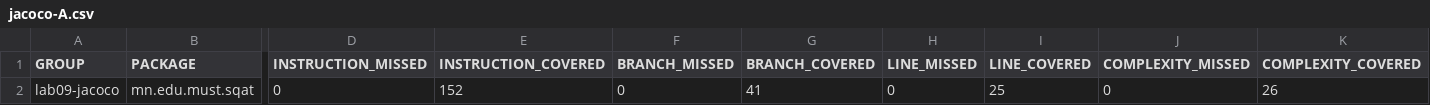
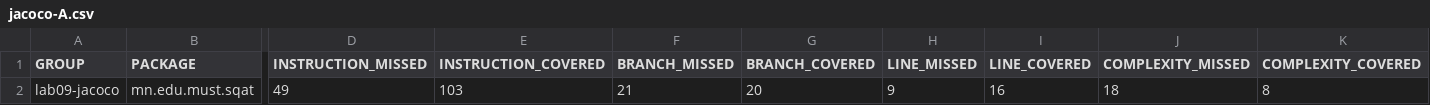
Before and after one commit to bayrbaysgalannasantogtoh-cmyk/csa313lab9, a CSV file: results/jacoco-A.csv, drawn as a sheet; only a part is shown, gaps mark what is left out; the diff names each change by its address in the sheet, - before the commit and + after, or states it on an @@ line.

Commit message:
B testiin result

```diff
--- a/results/jacoco-A.csv
+++ b/results/jacoco-A.csv
-D2 (INSTRUCTION_MISSED): 0
+D2 (INSTRUCTION_MISSED): 49
-E2 (INSTRUCTION_COVERED): 152
+E2 (INSTRUCTION_COVERED): 103
-F2 (BRANCH_MISSED): 0
+F2 (BRANCH_MISSED): 21
-G2 (BRANCH_COVERED): 41
+G2 (BRANCH_COVERED): 20
-H2 (LINE_MISSED): 0
+H2 (LINE_MISSED): 9
-I2 (LINE_COVERED): 25
+I2 (LINE_COVERED): 16
-J2 (COMPLEXITY_MISSED): 0
+J2 (COMPLEXITY_MISSED): 18
-K2 (COMPLEXITY_COVERED): 26
+K2 (COMPLEXITY_COVERED): 8
```
Also changed, not shown: 11 other files.
